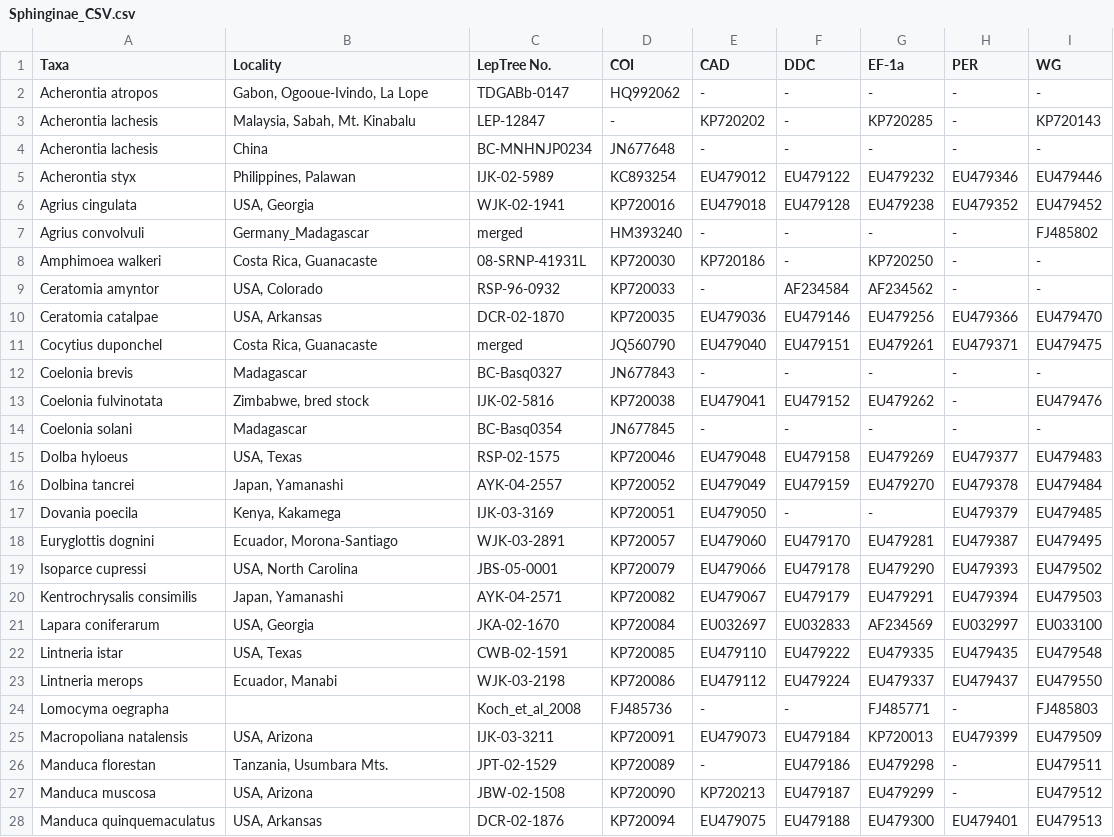
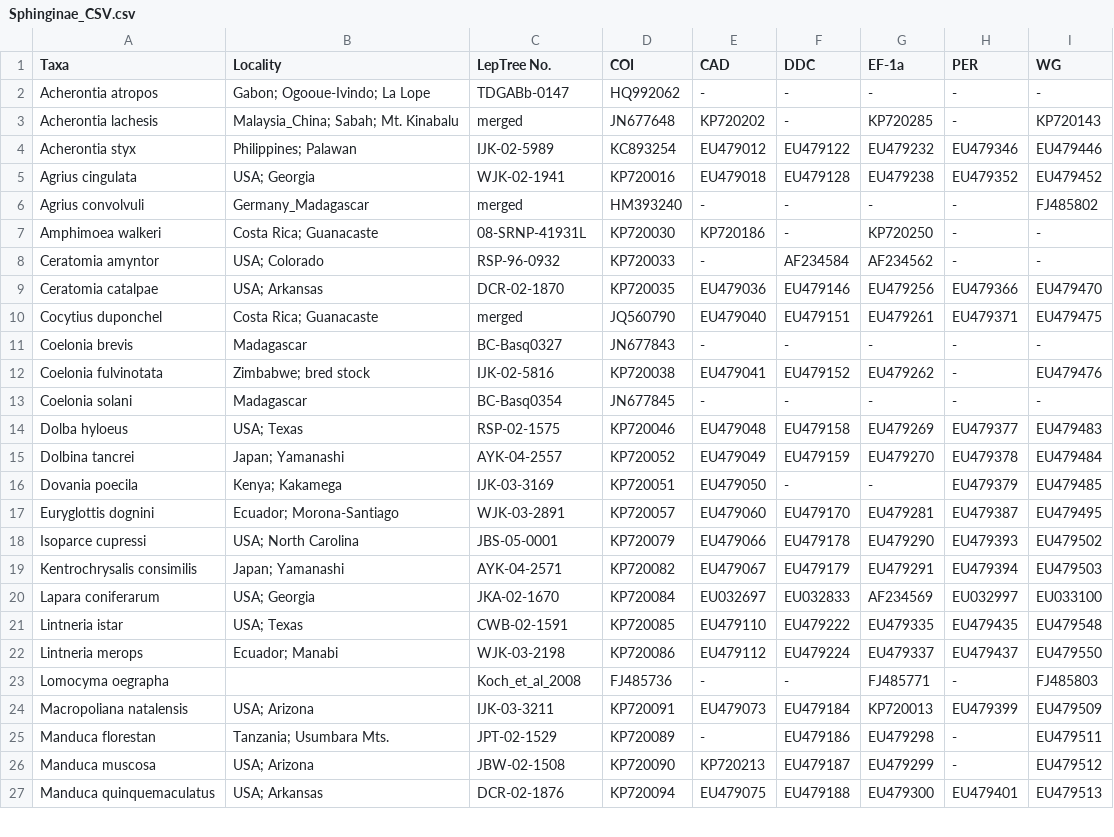
Before and after one commit to christophnetz/Bioinformatics_project, a CSV file: Sphinginae_CSV.csv, drawn as a sheet; only a part is shown; removed rows and columns are numbered as before the commit, all else as after; the diff covers the shown part only; the diff names each change by its address in the sheet, - before the commit and + after, or states it on an @@ line.

```diff
--- a/Sphinginae_CSV.csv
+++ b/Sphinginae_CSV.csv
-B2 (Locality): Gabon, Ogooue-Ivindo, La Lope
+B2 (Locality): Gabon; Ogooue-Ivindo; La Lope
-B3 (Locality): Malaysia, Sabah, Mt. Kinabalu
+B3 (Locality): Malaysia_China; Sabah; Mt. Kinabalu
-C3 (LepTree No.): LEP-12847
+C3 (LepTree No.): merged
-D3 (COI): -
+D3 (COI): JN677648
-row 4: Acherontia lachesis | China | BC-MNHNJP0234 | JN677648 | - | - | - | - | -
-B4 (Locality): Philippines, Palawan
+B4 (Locality): Philippines; Palawan
-B5 (Locality): USA, Georgia
+B5 (Locality): USA; Georgia
-B7 (Locality): Costa Rica, Guanacaste
+B7 (Locality): Costa Rica; Guanacaste
-B8 (Locality): USA, Colorado
+B8 (Locality): USA; Colorado
-B9 (Locality): USA, Arkansas
+B9 (Locality): USA; Arkansas
-B10 (Locality): Costa Rica, Guanacaste
+B10 (Locality): Costa Rica; Guanacaste
-B12 (Locality): Zimbabwe, bred stock
+B12 (Locality): Zimbabwe; bred stock
-B14 (Locality): USA, Texas
+B14 (Locality): USA; Texas
-B15 (Locality): Japan, Yamanashi
+B15 (Locality): Japan; Yamanashi
-B16 (Locality): Kenya, Kakamega
+B16 (Locality): Kenya; Kakamega
-B17 (Locality): Ecuador, Morona-Santiago
+B17 (Locality): Ecuador; Morona-Santiago
-B18 (Locality): USA, North Carolina
+B18 (Locality): USA; North Carolina
-B19 (Locality): Japan, Yamanashi
+B19 (Locality): Japan; Yamanashi
-B20 (Locality): USA, Georgia
+B20 (Locality): USA; Georgia
-B21 (Locality): USA, Texas
+B21 (Locality): USA; Texas
-B22 (Locality): Ecuador, Manabi
+B22 (Locality): Ecuador; Manabi
-B24 (Locality): USA, Arizona
+B24 (Locality): USA; Arizona
-B25 (Locality): Tanzania, Usumbara Mts.
+B25 (Locality): Tanzania; Usumbara Mts.
-B26 (Locality): USA, Arizona
+B26 (Locality): USA; Arizona
-B27 (Locality): USA, Arkansas
+B27 (Locality): USA; Arkansas
```
Also changed, not shown: 12 edited cells elsewhere in this file, 10 other files.
